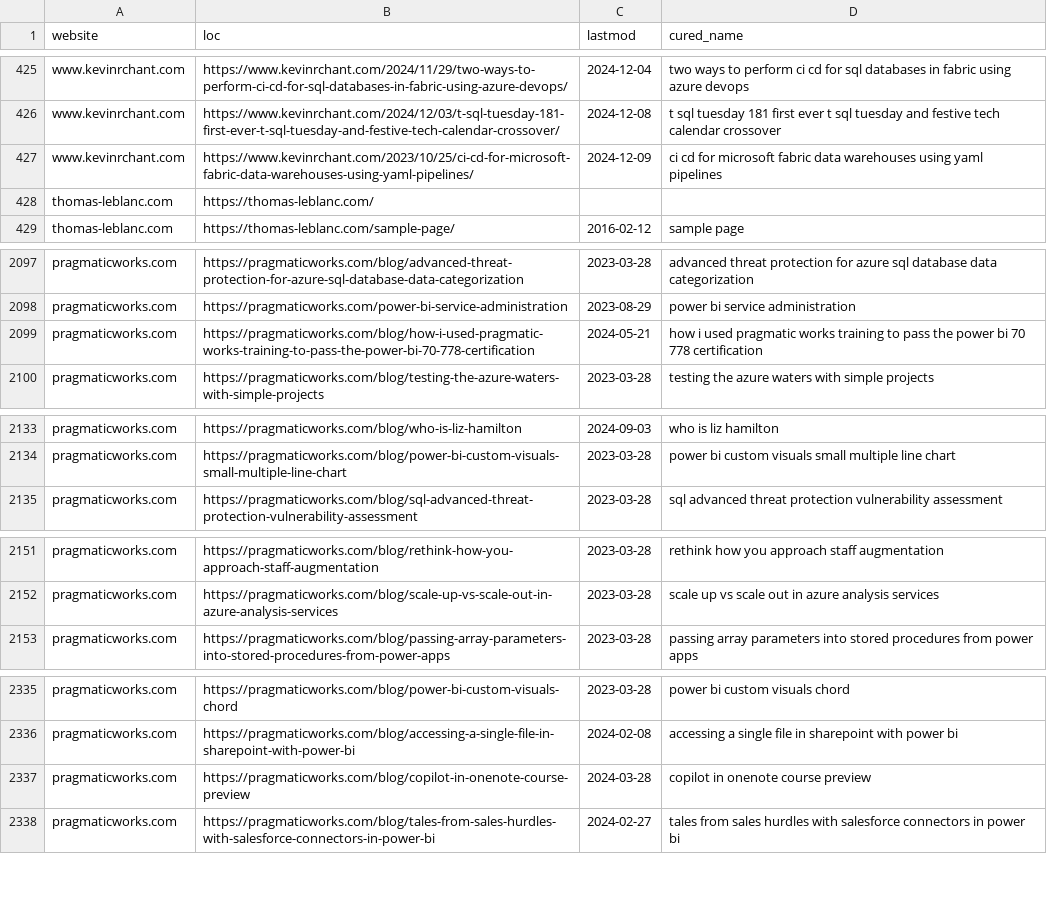
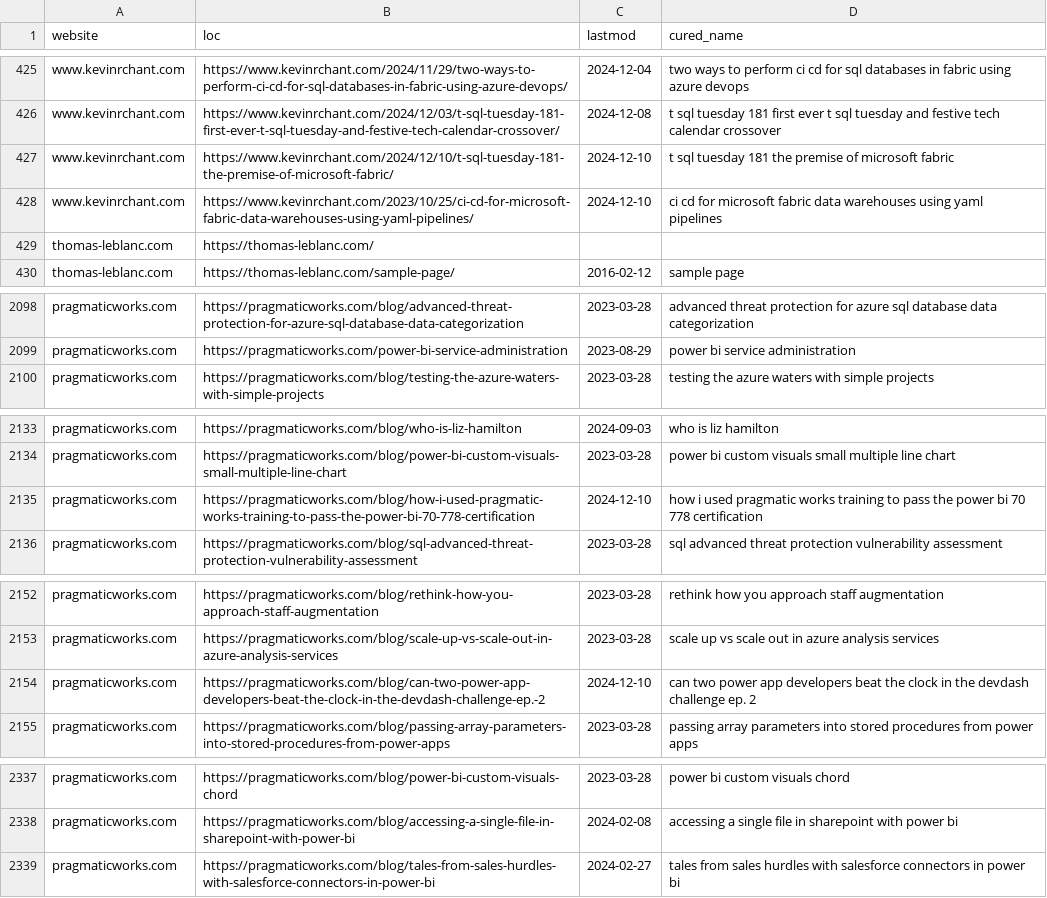
Before and after one commit to julian-passebecq/newsai_script, a CSV file: data/article_blog.csv, drawn as a sheet; only a part is shown, gaps mark what is left out; the diff covers the shown part only.

```diff
--- a/data/article_blog.csv
+++ b/data/article_blog.csv
@@ -426,3 +426,4 @@ www.kevinrchant.com,https://www.kevinrchant.com/2024/11/29/two-ways-to-perform-c
 www.kevinrchant.com,https://www.kevinrchant.com/2024/12/03/t-sql-tuesday-181-first-ever-t-sql-tuesday-and-festive-tech-calendar-crossover/,2024-12-08,t sql tuesday 181 first ever t sql tuesday and festive tech calendar crossover
-www.kevinrchant.com,https://www.kevinrchant.com/2023/10/25/ci-cd-for-microsoft-fabric-data-warehouses-using-yaml-pipelines/,2024-12-09,ci cd for microsoft fabric data warehouses using yaml pipelines
+www.kevinrchant.com,https://www.kevinrchant.com/2024/12/10/t-sql-tuesday-181-the-premise-of-microsoft-fabric/,2024-12-10,t sql tuesday 181 the premise of microsoft fabric
+www.kevinrchant.com,https://www.kevinrchant.com/2023/10/25/ci-cd-for-microsoft-fabric-data-warehouses-using-yaml-pipelines/,2024-12-10,ci cd for microsoft fabric data warehouses using yaml pipelines
 thomas-leblanc.com,https://thomas-leblanc.com/,,
@@ -2098,3 +2099,2 @@ pragmaticworks.com,https://pragmaticworks.com/blog/advanced-threat-protection-fo
 pragmaticworks.com,https://pragmaticworks.com/power-bi-service-administration,2023-08-29,power bi service administration
-pragmaticworks.com,https://pragmaticworks.com/blog/how-i-used-pragmatic-works-training-to-pass-the-power-bi-70-778-certification,2024-05-21,how i used pragmatic works training to pass the power bi 70 778 certification
 pragmaticworks.com,https://pragmaticworks.com/blog/testing-the-azure-waters-with-simple-projects,2023-03-28,testing the azure waters with simple projects
@@ -2134,2 +2134,3 @@ pragmaticworks.com,https://pragmaticworks.com/blog/who-is-liz-hamilton,2024-09-0
 pragmaticworks.com,https://pragmaticworks.com/blog/power-bi-custom-visuals-small-multiple-line-chart,2023-03-28,power bi custom visuals small multiple line chart
+pragmaticworks.com,https://pragmaticworks.com/blog/how-i-used-pragmatic-works-training-to-pass-the-power-bi-70-778-certification,2024-12-10,how i used pragmatic works training to pass the power bi 70 778 certification
 pragmaticworks.com,https://pragmaticworks.com/blog/sql-advanced-threat-protection-vulnerability-assessment,2023-03-28,sql advanced threat protection vulnerability assessment
@@ -2152,2 +2153,3 @@ pragmaticworks.com,https://pragmaticworks.com/blog/rethink-how-you-approach-staf
 pragmaticworks.com,https://pragmaticworks.com/blog/scale-up-vs-scale-out-in-azure-analysis-services,2023-03-28,scale up vs scale out in azure analysis services
+pragmaticworks.com,https://pragmaticworks.com/blog/can-two-power-app-developers-beat-the-clock-in-the-devdash-challenge-ep.-2,2024-12-10,can two power app developers beat the clock in the devdash challenge ep. 2
 pragmaticworks.com,https://pragmaticworks.com/blog/passing-array-parameters-into-stored-procedures-from-power-apps,2023-03-28,passing array parameters into stored procedures from power apps
@@ -2336,3 +2338,2 @@ pragmaticworks.com,https://pragmaticworks.com/blog/power-bi-custom-visuals-chord
 pragmaticworks.com,https://pragmaticworks.com/blog/accessing-a-single-file-in-sharepoint-with-power-bi,2024-02-08,accessing a single file in sharepoint with power bi
-pragmaticworks.com,https://pragmaticworks.com/blog/copilot-in-onenote-course-preview,2024-03-28,copilot in onenote course preview
 pragmaticworks.com,https://pragmaticworks.com/blog/tales-from-sales-hurdles-with-salesforce-connectors-in-power-bi,2024-02-27,tales from sales hurdles with salesforce connectors in power bi
```
Also changed, not shown: 10 added rows, 10 removed rows, 31 moved rows and 4 edited cells elsewhere in this file, data/sitemap.csv.
